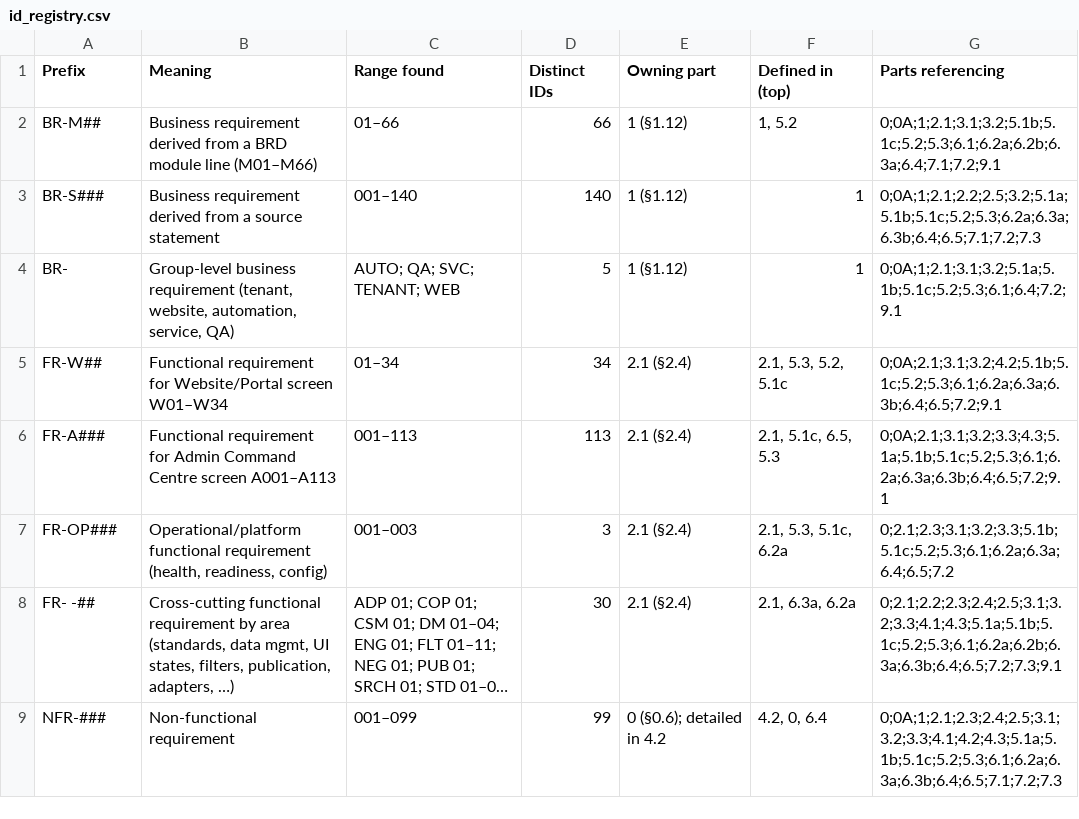
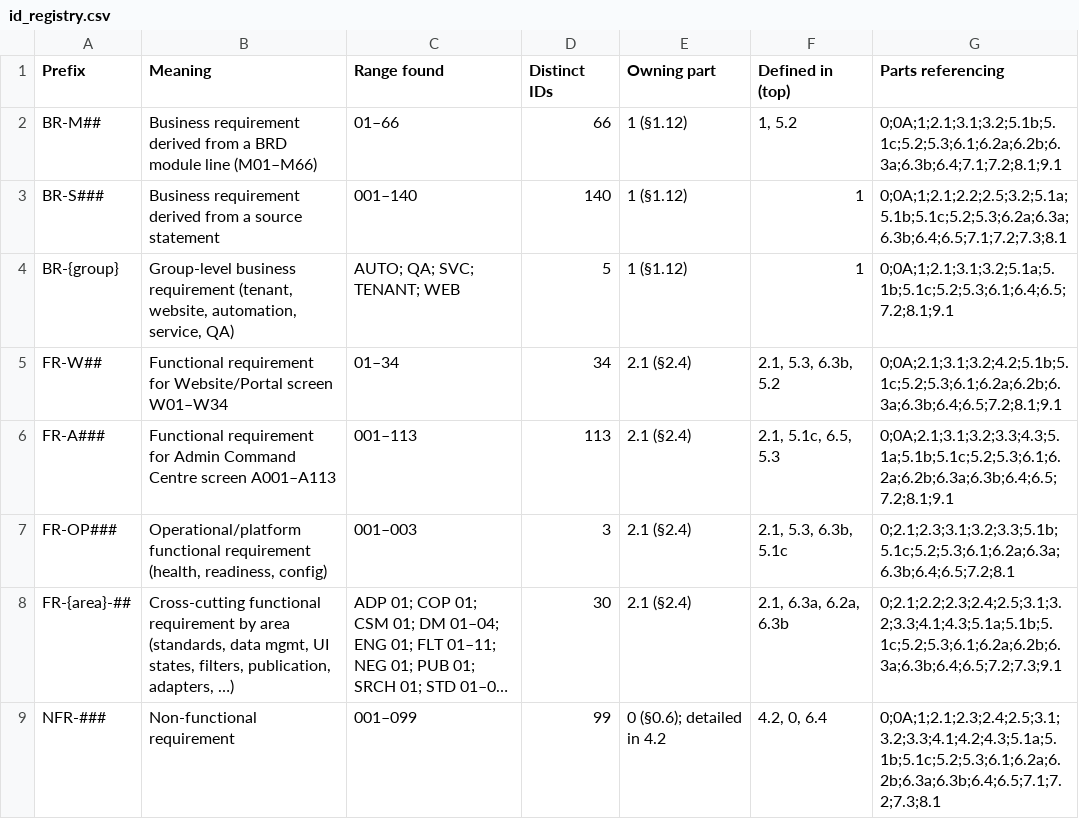
Before and after one commit to vishnukeerthi0428-ctrl/Allinonecalculator, a CSV file: blueprint/final/id_registry.csv, drawn as a sheet; only a part is shown; long unchanged cells end in …; the diff covers the shown part only; the diff names each change by its address in the sheet, - before the commit and + after, or states it on an @@ line.

```diff
--- a/blueprint/final/id_registry.csv
+++ b/blueprint/final/id_registry.csv
-G2 (Parts referencing): 0;0A;1;2.1;3.1;3.2;5.1b;5.1c;5.2;5.3;6.1;6.2a;6.2b;6.3a;6.4;7.1;7.2;9.1
+G2 (Parts referencing): 0;0A;1;2.1;3.1;3.2;5.1b;5.1c;5.2;5.3;6.1;6.2a;6.2b;6.3a;6.3b;6.4;7.1;7.2;8.1;9.1
-G3 (Parts referencing): 0;0A;1;2.1;2.2;2.5;3.2;5.1a;5.1b;5.1c;5.2;5.3;6.2a;6.3a;6.3b;6.4;6.5;7.1;7.2;7.3
+G3 (Parts referencing): 0;0A;1;2.1;2.2;2.5;3.2;5.1a;5.1b;5.1c;5.2;5.3;6.2a;6.3a;6.3b;6.4;6.5;7.1;7.2;7.3;8.1
-A4 (Prefix): BR-
+A4 (Prefix): BR-{group}
-G4 (Parts referencing): 0;0A;1;2.1;3.1;3.2;5.1a;5.1b;5.1c;5.2;5.3;6.1;6.4;7.2;9.1
+G4 (Parts referencing): 0;0A;1;2.1;3.1;3.2;5.1a;5.1b;5.1c;5.2;5.3;6.1;6.4;6.5;7.2;8.1;9.1
-F5 (Defined in (top)): 2.1, 5.3, 5.2, 5.1c
+F5 (Defined in (top)): 2.1, 5.3, 6.3b, 5.2
-G5 (Parts referencing): 0;0A;2.1;3.1;3.2;4.2;5.1b;5.1c;5.2;5.3;6.1;6.2a;6.3a;6.3b;6.4;6.5;7.2;9.1
+G5 (Parts referencing): 0;0A;2.1;3.1;3.2;4.2;5.1b;5.1c;5.2;5.3;6.1;6.2a;6.2b;6.3a;6.3b;6.4;6.5;7.2;8.1;9.1
-G6 (Parts referencing): 0;0A;2.1;3.1;3.2;3.3;4.3;5.1a;5.1b;5.1c;5.2;5.3;6.1;6.2a;6.3a;6.3b;6.4;6.5;7.2;9.1
+G6 (Parts referencing): 0;0A;2.1;3.1;3.2;3.3;4.3;5.1a;5.1b;5.1c;5.2;5.3;6.1;6.2a;6.2b;6.3a;6.3b;6.4;6.5;7.2;8.1;9.1
-F7 (Defined in (top)): 2.1, 5.3, 5.1c, 6.2a
+F7 (Defined in (top)): 2.1, 5.3, 6.3b, 5.1c
-G7 (Parts referencing): 0;2.1;2.3;3.1;3.2;3.3;5.1b;5.1c;5.2;5.3;6.1;6.2a;6.3a;6.4;6.5;7.2
+G7 (Parts referencing): 0;2.1;2.3;3.1;3.2;3.3;5.1b;5.1c;5.2;5.3;6.1;6.2a;6.3a;6.3b;6.4;6.5;7.2;8.1
-A8 (Prefix): FR- -##
+A8 (Prefix): FR-{area}-##
-F8 (Defined in (top)): 2.1, 6.3a, 6.2a
+F8 (Defined in (top)): 2.1, 6.3a, 6.2a, 6.3b
-G9 (Parts referencing): 0;0A;1;2.1;2.3;2.4;2.5;3.1;3.2;3.3;4.1;4.2;4.3;5.1a;5.1b;5.1c;5.2;5.3;6.1;6.2a;6.3a;6.3b;6.4;6.5;7.1;7.2;7.3
+G9 (Parts referencing): 0;0A;1;2.1;2.3;2.4;2.5;3.1;3.2;3.3;4.1;4.2;4.3;5.1a;5.1b;5.1c;5.2;5.3;6.1;6.2a;6.2b;6.3a;6.3b;6.4;6.5;7.1;7.2;7.3;8.1
```
Also changed, not shown: 76 edited cells elsewhere in this file, blueprint/final/document_map.csv, blueprint/final/register_assumptions.csv, 16 other files.
